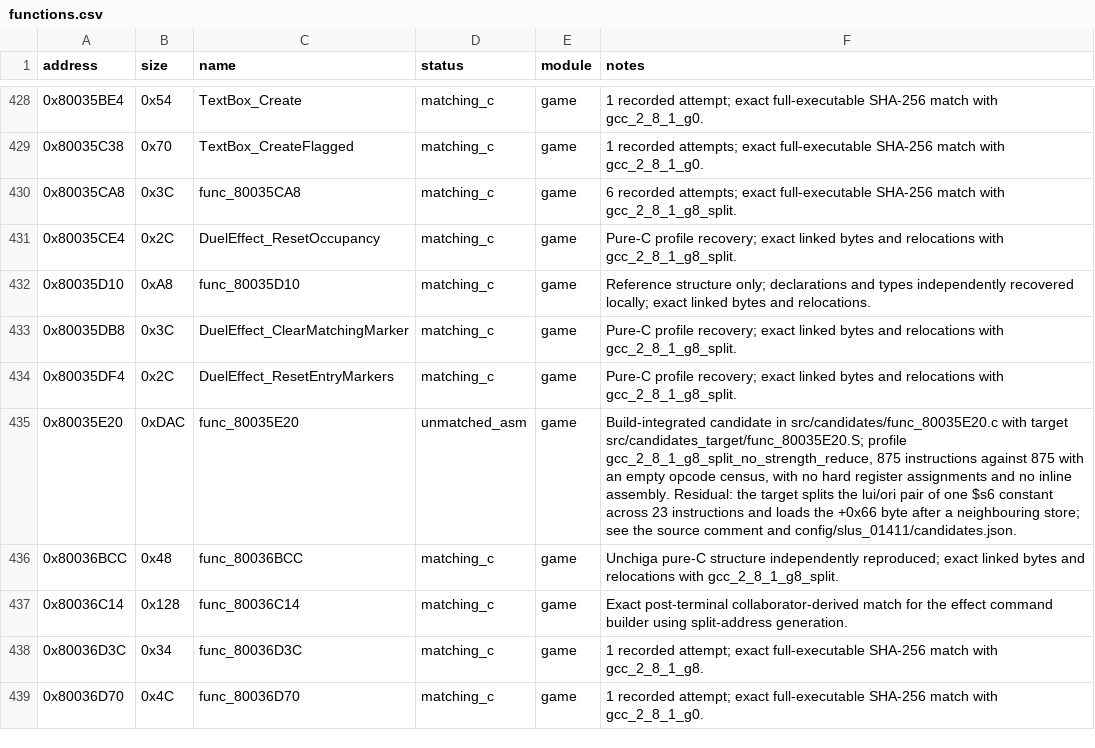
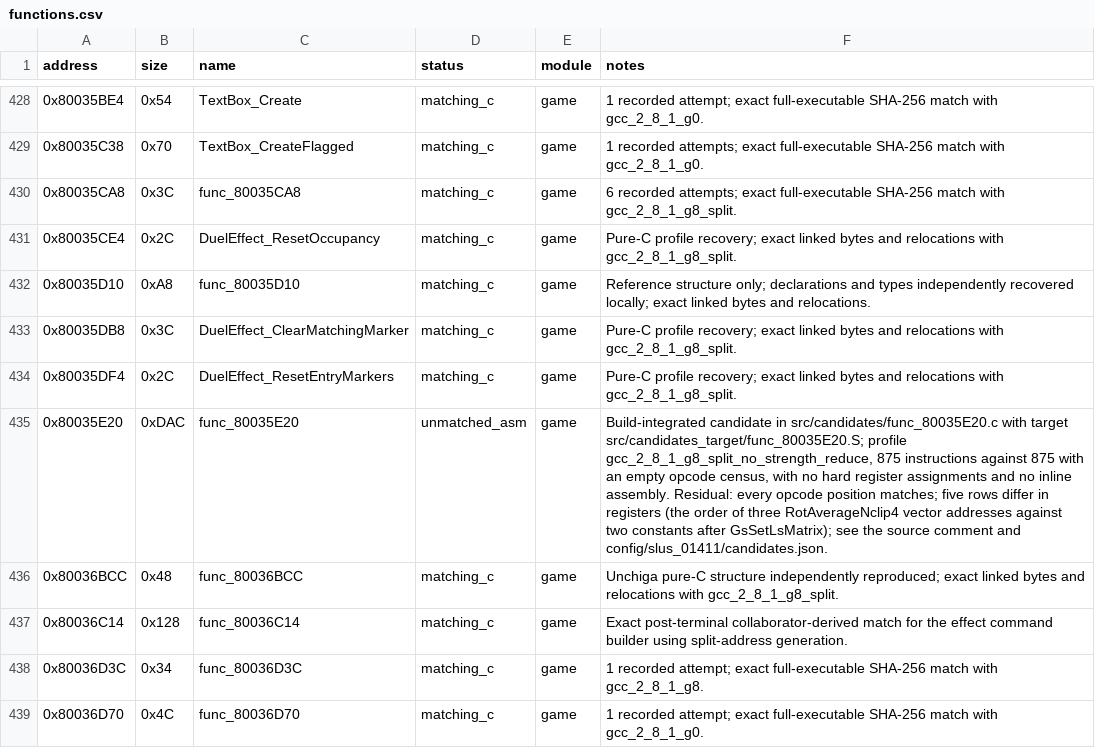
Before and after one commit to Unchiga/DecompRecomp, a CSV file: config/slus_01411/functions.csv, drawn as a sheet; only a part is shown, gaps mark what is left out.

```diff
--- a/config/slus_01411/functions.csv
+++ b/config/slus_01411/functions.csv
@@ -434,3 +434,3 @@ address,size,name,status,module,notes
 0x80035DF4,0x2C,DuelEffect_ResetEntryMarkers,matching_c,game,Pure-C profile recovery; exact linked bytes and relocations with gcc_2_8_1_g8_split.
-0x80035E20,0xDAC,func_80035E20,unmatched_asm,game,"Build-integrated candidate in src/candidates/func_80035E20.c with target src/candidates_target/func_80035E20.S; profile gcc_2_8_1_g8_split_no_strength_reduce, 875 instructions against 875 with an empty opcode census, with no hard register assignments and no inline assembly. Residual: the target splits the lui/ori pair of one $s6 constant across 23 instructions and loads the +0x66 byte after a neighbouring store; see the source comment and config/slus_01411/candidates.json."
+0x80035E20,0xDAC,func_80035E20,unmatched_asm,game,"Build-integrated candidate in src/candidates/func_80035E20.c with target src/candidates_target/func_80035E20.S; profile gcc_2_8_1_g8_split_no_strength_reduce, 875 instructions against 875 with an empty opcode census, with no hard register assignments and no inline assembly. Residual: every opcode position matches; five rows differ in registers (the order of three RotAverageNclip4 vector addresses against two constants after GsSetLsMatrix); see the source comment and config/slus_01411/candidates.json."
 0x80036BCC,0x48,func_80036BCC,matching_c,game,Unchiga pure-C structure independently reproduced; exact linked bytes and relocations with gcc_2_8_1_g8_split.
```
Also changed, not shown: 2 other files.
